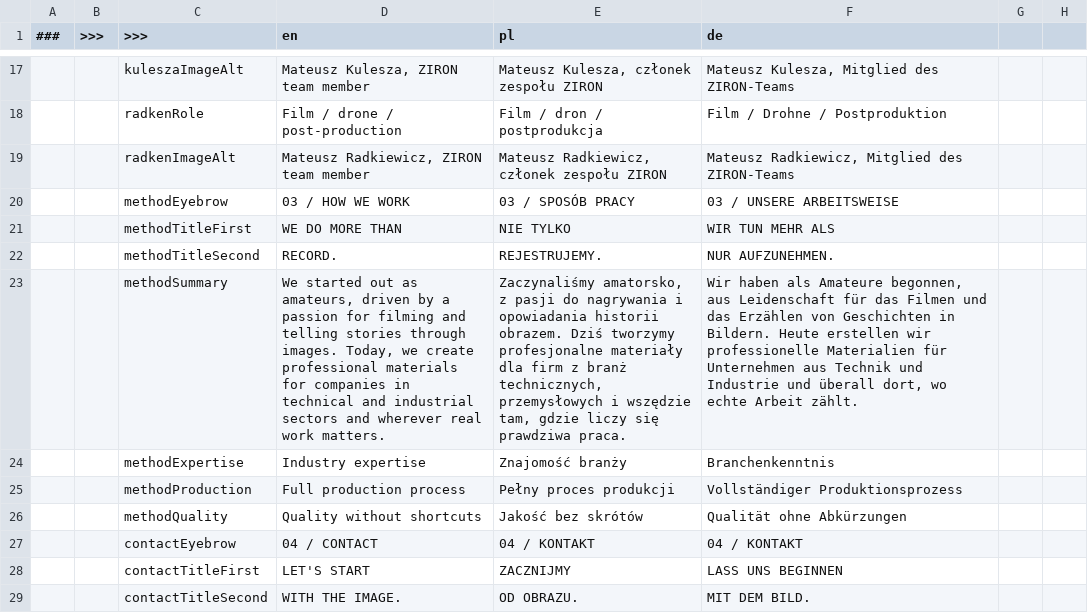
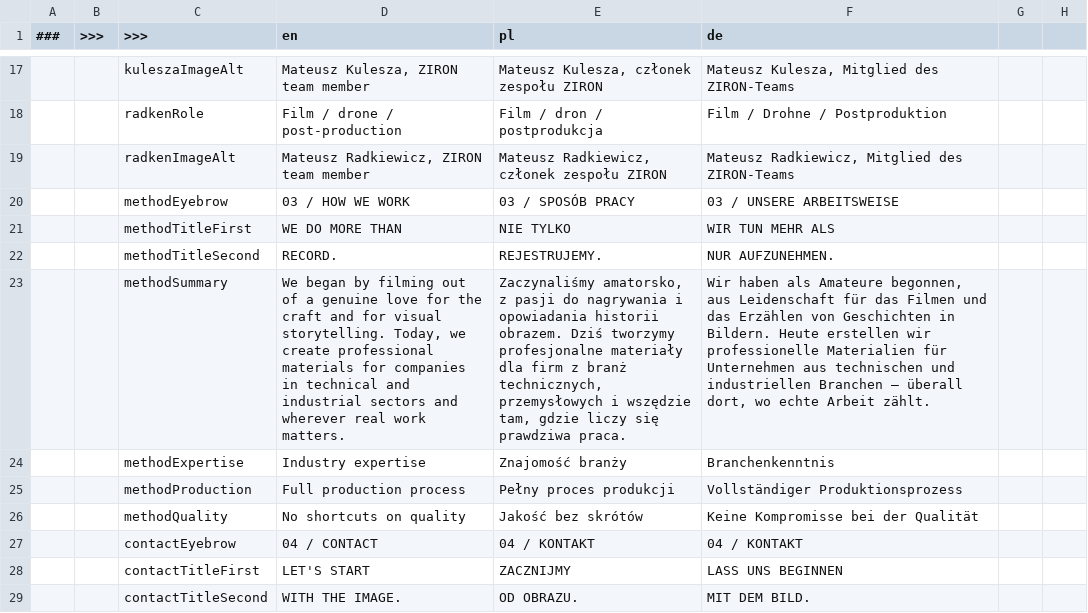
Before and after one commit to MaksZys/ziron-landing-page, a CSV file: translations/translations.csv, drawn as a sheet; only a part is shown, gaps mark what is left out; the diff covers the shown part only; the diff names each change by its address in the sheet, - before the commit and + after, or states it on an @@ line.

```diff
--- a/translations/translations.csv
+++ b/translations/translations.csv
-D23 (en): We started out as amateurs, driven by a passion for filming and telling stories through images. Today, we…
+D23 (en): We began by filming out of a genuine love for the craft and for visual storytelling. Today, we…
-F23 (de): …Unternehmen aus Technik und Industrie und überall dort,…
+F23 (de): …Unternehmen aus technischen und industriellen Branchen – überall dort,…
-D26 (en): Quality without shortcuts
+D26 (en): No shortcuts on quality
-F26 (de): Qualität ohne Abkürzungen
+F26 (de): Keine Kompromisse bei der Qualität
```
Also changed, not shown: 12 added rows, 12 removed rows and 42 edited cells elsewhere in this file, 16 other files.
